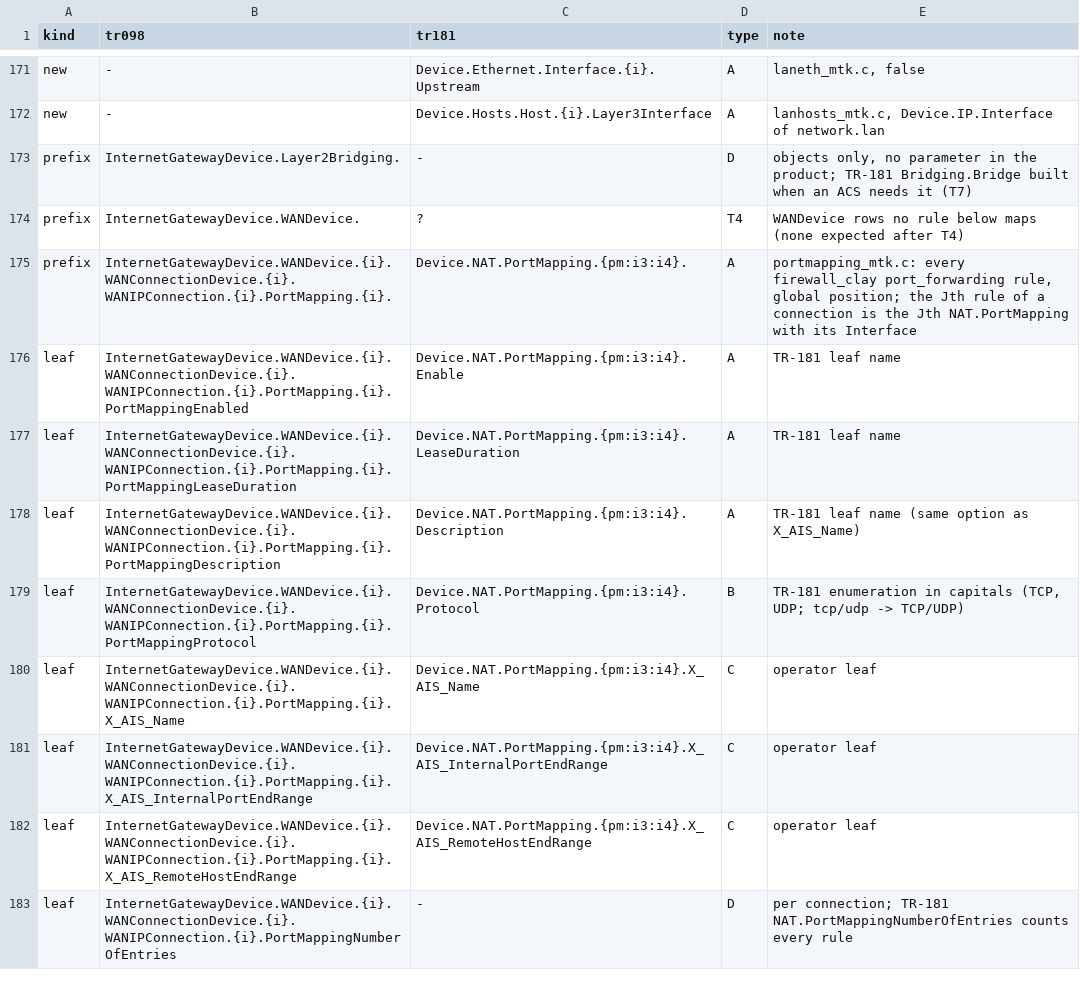
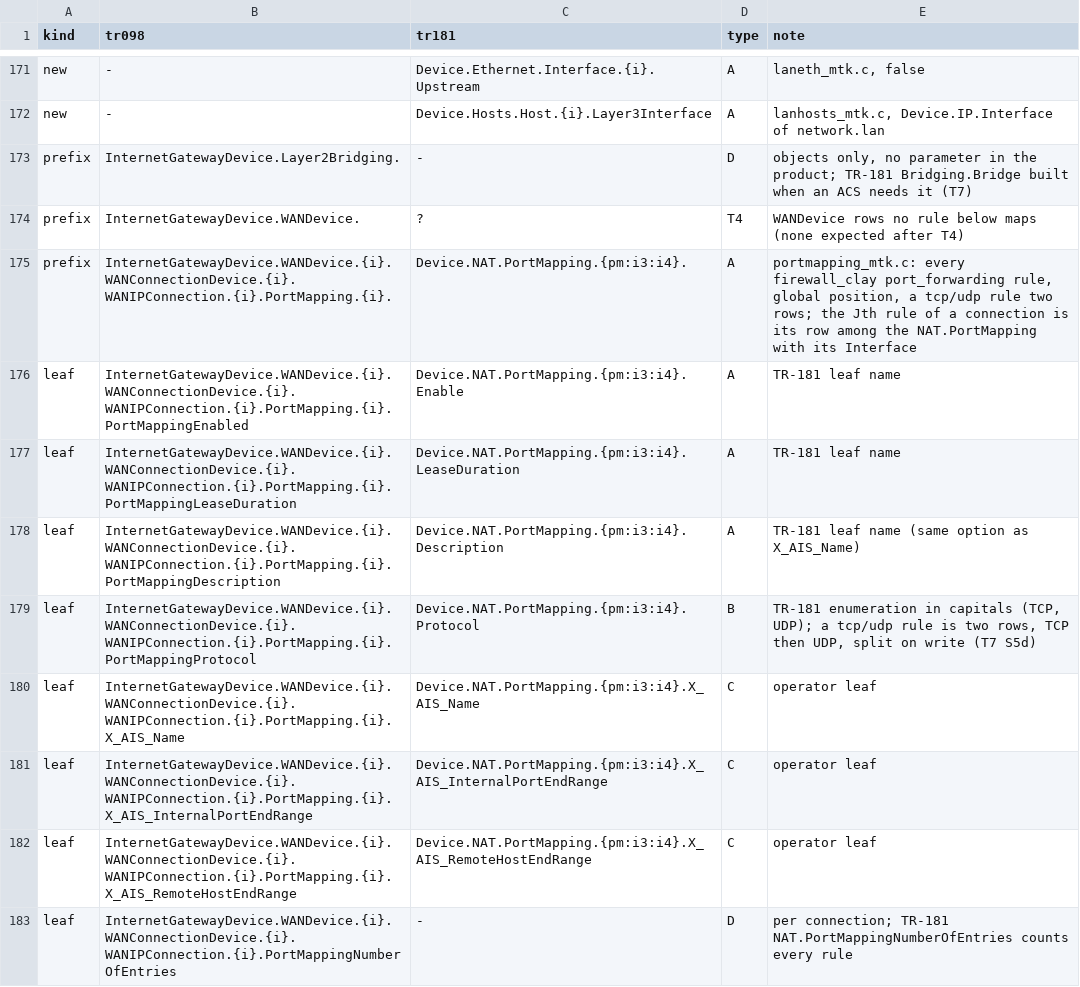
Before and after one commit to tunguyenvanbn94/icwmpMultiSdk, a TSV file: docs/issue/tr181_mapping.tsv, drawn as a sheet; only a part is shown, gaps mark what is left out; the diff covers the shown part only.

```diff
--- a/docs/issue/tr181_mapping.tsv
+++ b/docs/issue/tr181_mapping.tsv
@@ -174,3 +174,3 @@ prefix	InternetGatewayDevice.Layer2Bridging.	-	D	objects only, no parameter in t
 prefix	InternetGatewayDevice.WANDevice.	?	T4	WANDevice rows no rule below maps (none expected after T4)
-prefix	InternetGatewayDevice.WANDevice.{i}.WANConnectionDevice.{i}.WANIPConnection.{i}.PortMapping.{i}.	Device.NAT.PortMapping.{pm:i3:i4}.	A	portmapping_mtk.c: every firewall_clay port_forwarding rule, global position; the Jth rule of a connection is the Jth NAT.PortMapping with its Interface
+prefix	InternetGatewayDevice.WANDevice.{i}.WANConnectionDevice.{i}.WANIPConnection.{i}.PortMapping.{i}.	Device.NAT.PortMapping.{pm:i3:i4}.	A	portmapping_mtk.c: every firewall_clay port_forwarding rule, global position, a tcp/udp rule two rows; the Jth rule of a connection is its row among the NAT.PortMapping with its Interface
 leaf	InternetGatewayDevice.WANDevice.{i}.WANConnectionDevice.{i}.WANIPConnection.{i}.PortMapping.{i}.PortMappingEnabled	Device.NAT.PortMapping.{pm:i3:i4}.Enable	A	TR-181 leaf name
@@ -178,3 +178,3 @@ leaf	InternetGatewayDevice.WANDevice.{i}.WANConnectionDevice.{i}.WANIPConnection
 leaf	InternetGatewayDevice.WANDevice.{i}.WANConnectionDevice.{i}.WANIPConnection.{i}.PortMapping.{i}.PortMappingDescription	Device.NAT.PortMapping.{pm:i3:i4}.Description	A	TR-181 leaf name (same option as X_AIS_Name)
-leaf	InternetGatewayDevice.WANDevice.{i}.WANConnectionDevice.{i}.WANIPConnection.{i}.PortMapping.{i}.PortMappingProtocol	Device.NAT.PortMapping.{pm:i3:i4}.Protocol	B	TR-181 enumeration in capitals (TCP, UDP; tcp/udp -> TCP/UDP)
+leaf	InternetGatewayDevice.WANDevice.{i}.WANConnectionDevice.{i}.WANIPConnection.{i}.PortMapping.{i}.PortMappingProtocol	Device.NAT.PortMapping.{pm:i3:i4}.Protocol	B	TR-181 enumeration in capitals (TCP, UDP); a tcp/udp rule is two rows, TCP then UDP, split on write (T7 S5d)
 leaf	InternetGatewayDevice.WANDevice.{i}.WANConnectionDevice.{i}.WANIPConnection.{i}.PortMapping.{i}.X_AIS_Name	Device.NAT.PortMapping.{pm:i3:i4}.X_AIS_Name	C	operator leaf
```
Also changed, not shown: 2 edited cells elsewhere in this file, 8 other files.
